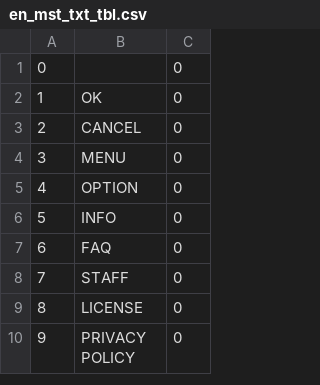
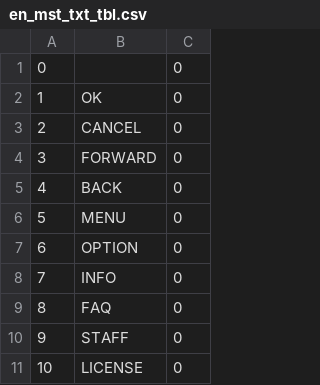
Before and after one commit to ToffMonaka/UnityBase, a CSV file: Assets/Resources2/dat/en_mst_txt_tbl.csv, drawn as a sheet; only a part is shown; the shorter side is filled out with more unchanged rows; addresses are those after the commit; the diff names each change by its address in the sheet, - before the commit and + after, or states it on an @@ line.

```diff
--- a/Assets/Resources2/dat/en_mst_txt_tbl.csv
+++ b/Assets/Resources2/dat/en_mst_txt_tbl.csv
+row 4: 3 | FORWARD | 0
+row 5: 4 | BACK | 0
@@ column A renumbered from row 6 down @@
```
Also changed, not shown: Assets/Resources2/dat/jp_mst_txt_tbl.csv, 51 other files.
